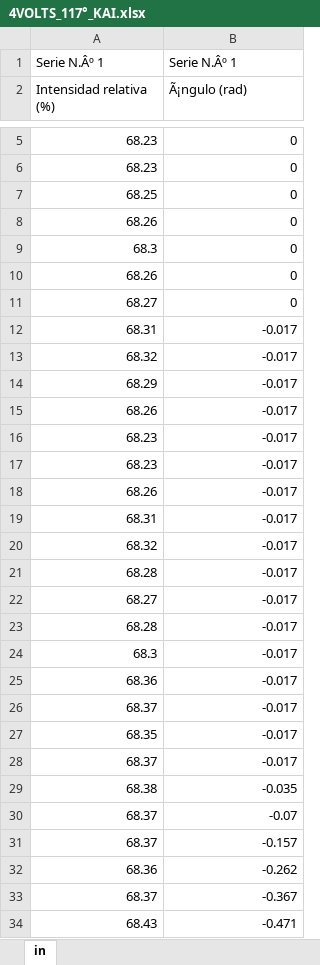
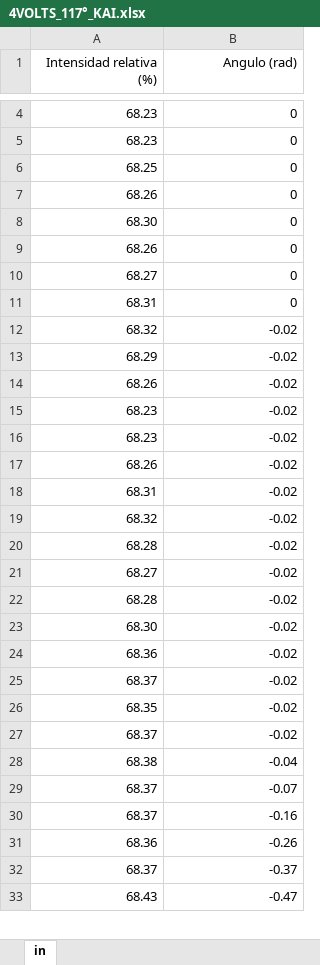
Before and after one commit to fbientrigo/lab_fisica, an Excel workbook: Lab 4/BlackBodyRadiation/4VOLTS_117°_KAI.xlsx, sheet in, drawn as a sheet; only a part is shown, gaps mark what is left out; values as stored, in another font and other column widths than the file's, no borders; removed rows and columns are numbered as before the commit, all else as after; the diff covers the shown part only; the diff names each change by its address in the sheet, - before the commit and + after, or states it on an @@ line.

```diff
--- a/Lab 4/BlackBodyRadiation/4VOLTS_117°_KAI.xlsx (sheet in)
+++ b/Lab 4/BlackBodyRadiation/4VOLTS_117°_KAI.xlsx (sheet in)
-row 1: Serie N.Âº 1 | Serie N.Âº 1
-A1:B1 alignment: left
+A1:B1 alignment: right
-B1: Ã¡ngulo (rad)
+B1: Angulo (rad)
-A8 (Intensidad relativa (%)): 68.3
+A8 (Intensidad relativa (%)): 68.30
-B11 (Angulo (rad)): -0.017
+B11 (Angulo (rad)): 0
-B12:B22 (Angulo (rad)): -0.017
+B12:B22 (Angulo (rad)): -0.02
-row 24: 68.3 | -0.017
+row 23: 68.30 | -0.02
-B24:B27 (Angulo (rad)): -0.017
+B24:B27 (Angulo (rad)): -0.02
-B28 (Angulo (rad)): -0.035
+B28 (Angulo (rad)): -0.04
-B30 (Angulo (rad)): -0.157
+B30 (Angulo (rad)): -0.16
-B31 (Angulo (rad)): -0.262
+B31 (Angulo (rad)): -0.26
-B32 (Angulo (rad)): -0.367
+B32 (Angulo (rad)): -0.37
-B33 (Angulo (rad)): -0.471
+B33 (Angulo (rad)): -0.47
```
Also changed, not shown: 17 added rows, 17 removed rows and 164 edited cells elsewhere in this sheet, 2 other files.
